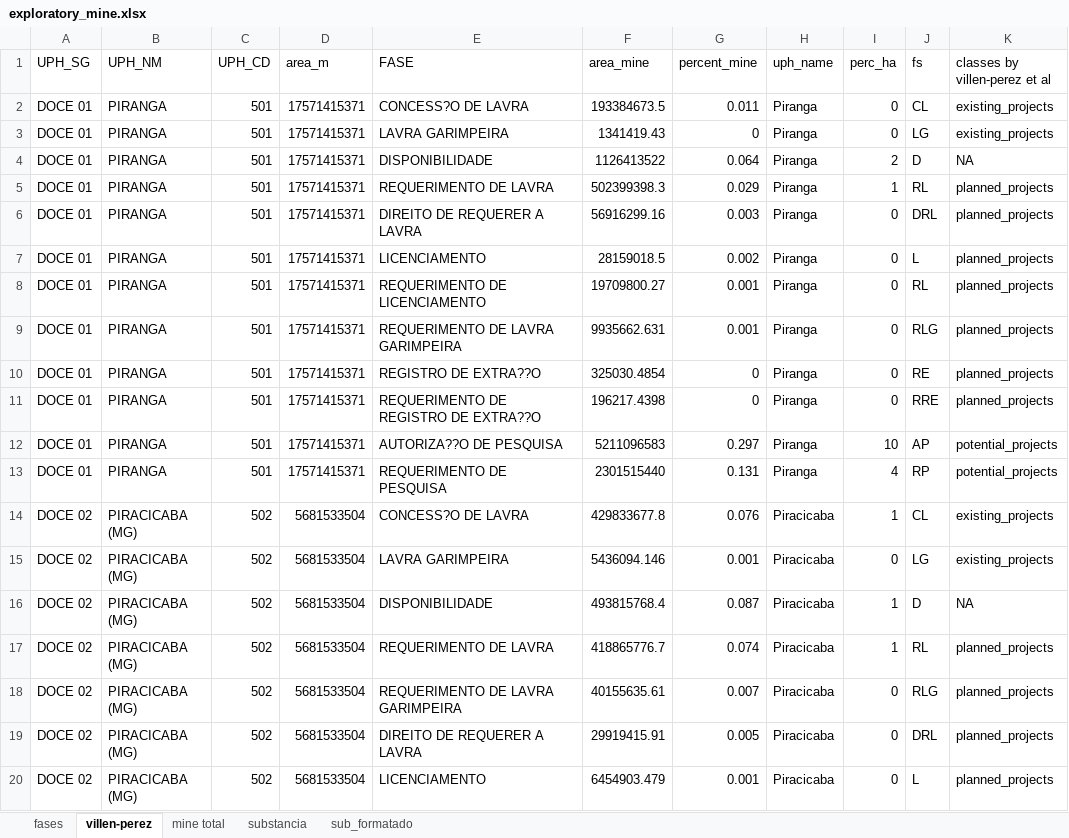
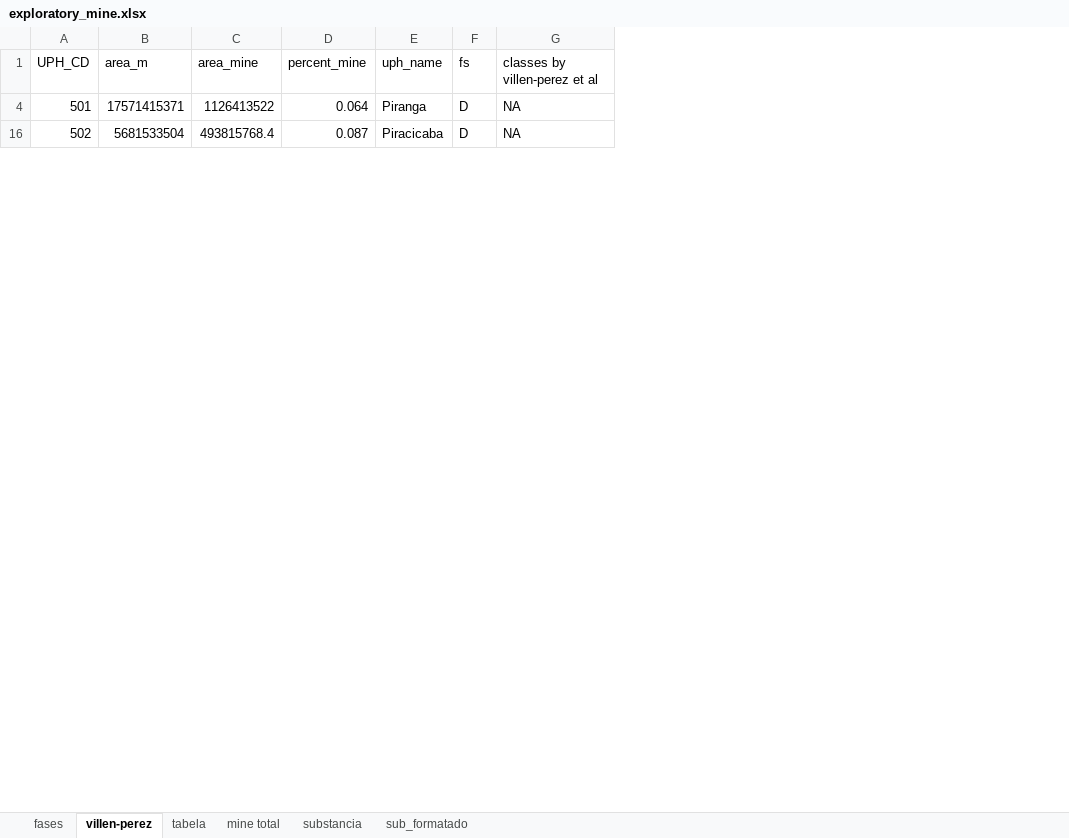
Before and after one commit to Projeto-BHRD-INMA/mineracao_bhrd, an Excel workbook: docs/exploratory_mine.xlsx, sheet villen-perez, drawn as a sheet; only a part is shown; values as stored, in another font and other column widths than the file's, no borders; the diff covers the shown part only; the diff names each change by its address in the sheet, - before the commit and + after, or states it on an @@ line.

Commit message:
tabela dados vilen-perez

```diff
--- a/docs/exploratory_mine.xlsx (sheet villen-perez)
+++ b/docs/exploratory_mine.xlsx (sheet villen-perez)
+sheet tab: tabela
-column A (UPH_SG), row 4: DOCE 01; row 16: DOCE 02
-column B (UPH_NM), row 4: PIRANGA; row 16: PIRACICABA (MG)
-column E (FASE), row 4: DISPONIBILIDADE; row 16: DISPONIBILIDADE
-column I (perc_ha), row 4: 2; row 16: 1
-row 2: DOCE 01 | PIRANGA | 501 | 17571415371 | CONCESS?O DE LAVRA | 193384673.5 | 0.011 | Piranga | 0 | CL | existing_projects
-row 3: DOCE 01 | PIRANGA | 501 | 17571415371 | LAVRA GARIMPEIRA | 1341419.43 | 0 | Piranga | 0 | LG | existing_projects
-row 5: DOCE 01 | PIRANGA | 501 | 17571415371 | REQUERIMENTO DE LAVRA | 502399398.3 | 0.029 | Piranga | 1 | RL | planned_projects
-row 6: DOCE 01 | PIRANGA | 501 | 17571415371 | DIREITO DE REQUERER A LAVRA | 56916299.16 | 0.003 | Piranga | 0 | DRL | planned_projects
-row 7: DOCE 01 | PIRANGA | 501 | 17571415371 | LICENCIAMENTO | 28159018.5 | 0.002 | Piranga | 0 | L | planned_projects
-row 8: DOCE 01 | PIRANGA | 501 | 17571415371 | REQUERIMENTO DE LICENCIAMENTO | 19709800.27 | 0.001 | Piranga | 0 | RL | planned_projects
-row 9: DOCE 01 | PIRANGA | 501 | 17571415371 | REQUERIMENTO DE LAVRA GARIMPEIRA | 9935662.631 | 0.001 | Piranga | 0 | RLG | planned_projects
-row 10: DOCE 01 | PIRANGA | 501 | 17571415371 | REGISTRO DE EXTRA??O | 325030.4854 | 0 | Piranga | 0 | RE | planned_projects
-row 11: DOCE 01 | PIRANGA | 501 | 17571415371 | REQUERIMENTO DE REGISTRO DE EXTRA??O | 196217.4398 | 0 | Piranga | 0 | RRE | planned_projects
-row 12: DOCE 01 | PIRANGA | 501 | 17571415371 | AUTORIZA??O DE PESQUISA | 5211096583 | 0.297 | Piranga | 10 | AP | potential_projects
-row 13: DOCE 01 | PIRANGA | 501 | 17571415371 | REQUERIMENTO DE PESQUISA | 2301515440 | 0.131 | Piranga | 4 | RP | potential_projects
-row 14: DOCE 02 | PIRACICABA (MG) | 502 | 5681533504 | CONCESS?O DE LAVRA | 429833677.8 | 0.076 | Piracicaba | 1 | CL | existing_projects
-row 15: DOCE 02 | PIRACICABA (MG) | 502 | 5681533504 | LAVRA GARIMPEIRA | 5436094.146 | 0.001 | Piracicaba | 0 | LG | existing_projects
-row 17: DOCE 02 | PIRACICABA (MG) | 502 | 5681533504 | REQUERIMENTO DE LAVRA | 418865776.7 | 0.074 | Piracicaba | 1 | RL | planned_projects
-row 18: DOCE 02 | PIRACICABA (MG) | 502 | 5681533504 | REQUERIMENTO DE LAVRA GARIMPEIRA | 40155635.61 | 0.007 | Piracicaba | 0 | RLG | planned_projects
-row 19: DOCE 02 | PIRACICABA (MG) | 502 | 5681533504 | DIREITO DE REQUERER A LAVRA | 29919415.91 | 0.005 | Piracicaba | 0 | DRL | planned_projects
-row 20: DOCE 02 | PIRACICABA (MG) | 502 | 5681533504 | LICENCIAMENTO | 6454903.479 | 0.001 | Piracicaba | 0 | L | planned_projects
```
Also changed, not shown: 73 removed rows elsewhere in this sheet, sheet fases.
